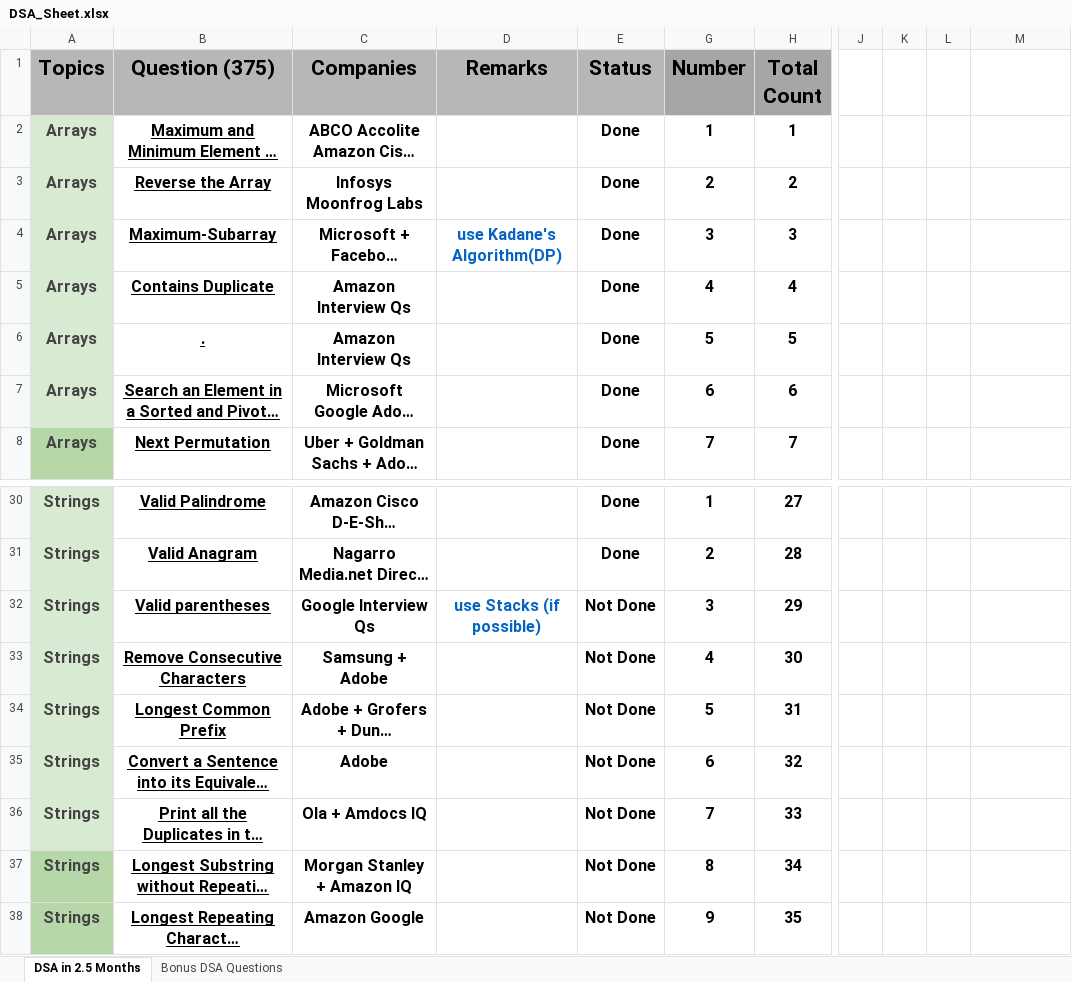
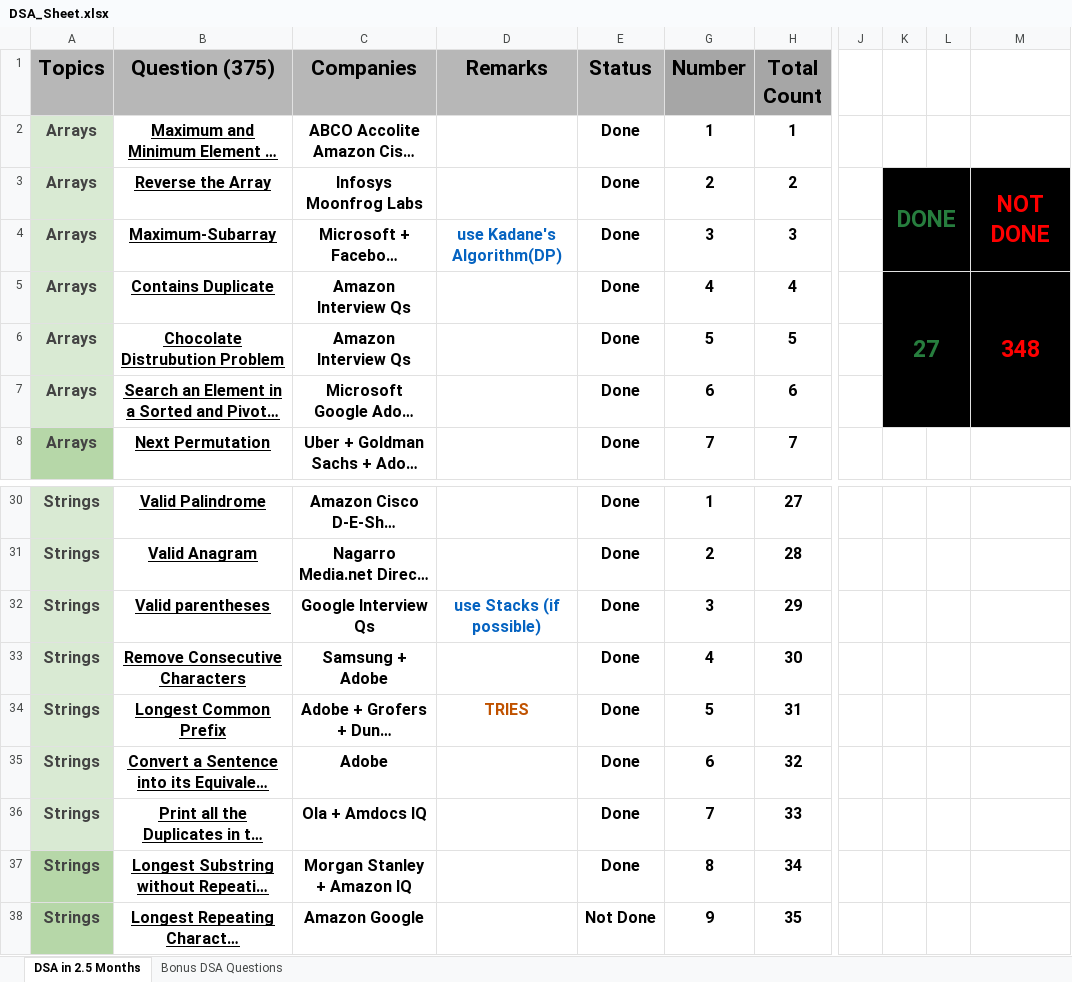
Before and after one commit to Onkar20018/DSA, an Excel workbook: DSA_Sheet.xlsx, sheet DSA in 2.5 Months, drawn as a sheet; only a part is shown, gaps mark what is left out; long unchanged cells end in …; values as stored, in another font and other column widths than the file's, no borders; conditional formats not drawn; the diff names each change by its address in the sheet, - before the commit and + after, or states it on an @@ line.

```diff
--- a/DSA_Sheet.xlsx (sheet DSA in 2.5 Months)
+++ b/DSA_Sheet.xlsx (sheet DSA in 2.5 Months)
-K3: (empty)
+K3: DONE
-K3:M7 fill: none
+K3:M7 fill: #000000
+K3:L4 merged
-M3: (empty)
+M3: NOT DONE
+M3:M4 merged
-K5: (empty)
+K5: 27
+K5:L7 merged
-M5: (empty)
+M5: 348
+M5:M7 merged
-B6 (Question (375)): .
+B6 (Question (375)): Chocolate Distrubution Problem
-E32:E37 (Status): Not Done
+E32:E37 (Status): Done
-D34 (Remarks): (empty)
+D34 (Remarks): TRIES
```
Also changed, not shown: 22 other files.
